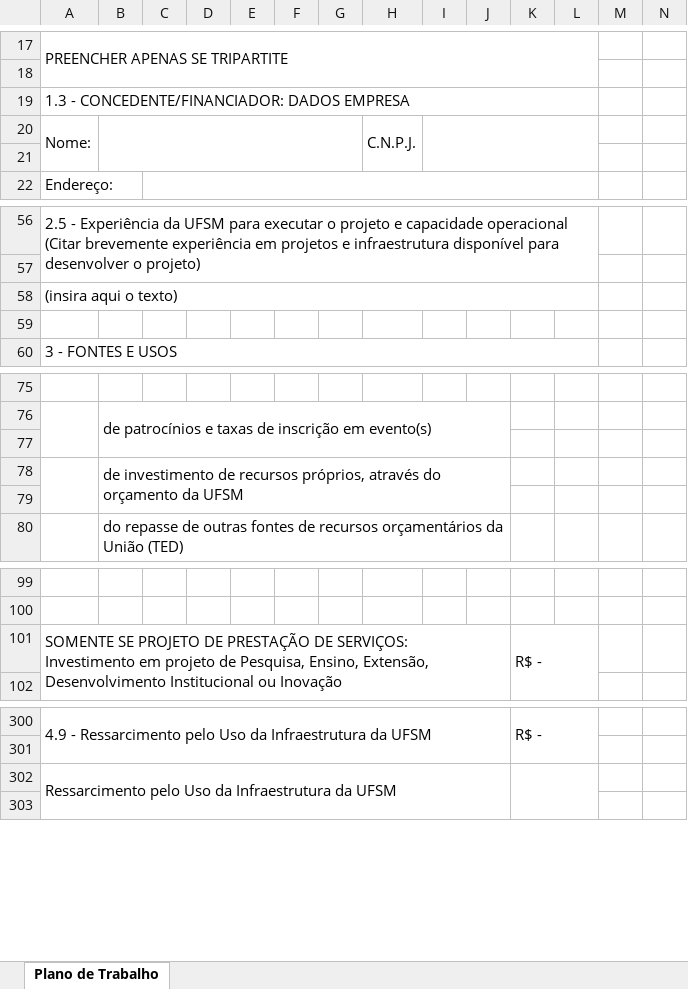
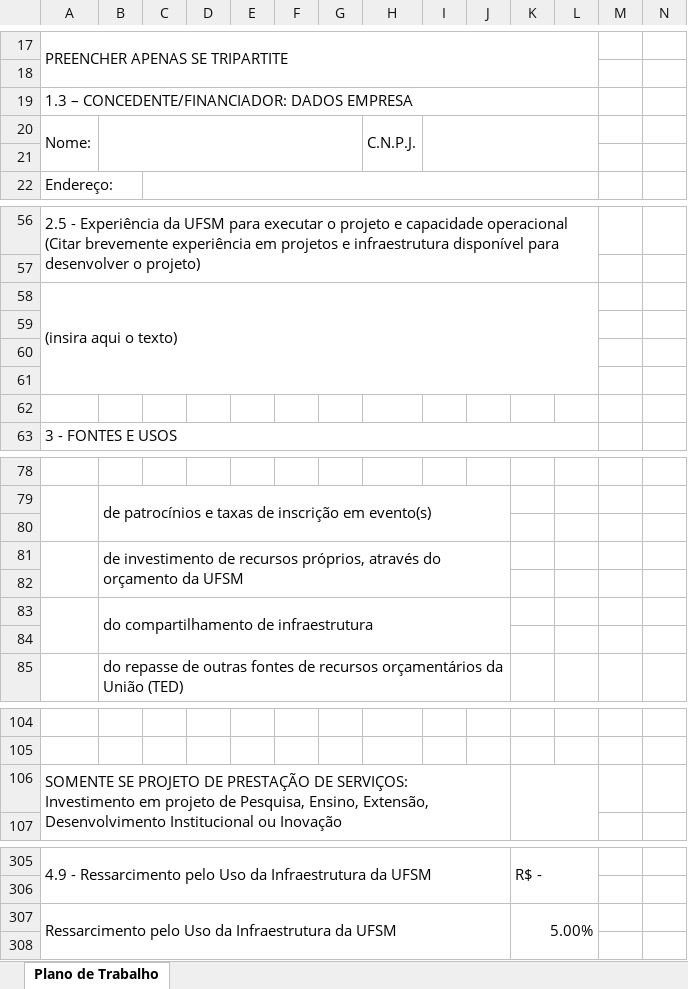
Before and after one commit to JulioMSantos/codautom, an Excel workbook: Modelos/AG/FAURGS/Plano_trabalho_FAURGS.xlsx, sheet Plano de Trabalho, drawn as a sheet; only a part is shown, gaps mark what is left out; values as stored, in another font and other column widths than the file's, no cell formats; charts and pictures not drawn; removed rows and columns are numbered as before the commit, all else as after; rows hold the shown columns only; the diff covers the shown part only; the diff names each change by its address in the sheet, - before the commit and + after, or states it on an @@ line.

```diff
--- a/Modelos/AG/FAURGS/Plano_trabalho_FAURGS.xlsx (sheet Plano de Trabalho)
+++ b/Modelos/AG/FAURGS/Plano_trabalho_FAURGS.xlsx (sheet Plano de Trabalho)
-A19: 1.3 - CONCEDENTE/FINANCIADOR: DADOS EMPRESA
+A19: 1.3 – CONCEDENTE/FINANCIADOR: DADOS EMPRESA
+row 59: (empty)
+row 60: (empty)
+row 61: (empty)
-A78:A79 merged
+A81:A82 merged
-B78:J79 merged
+B81:J82 merged
+row 82: (empty)
+row 83:  | do compartilhamento de infraestrutura
-K106: R$ -
+K106: (empty)
-K307: (empty)
+K307: 5.00%
```
Also changed, not shown: 24 edited cells elsewhere in this sheet, cell formats, formulas that keep their value, charts or pictures.
